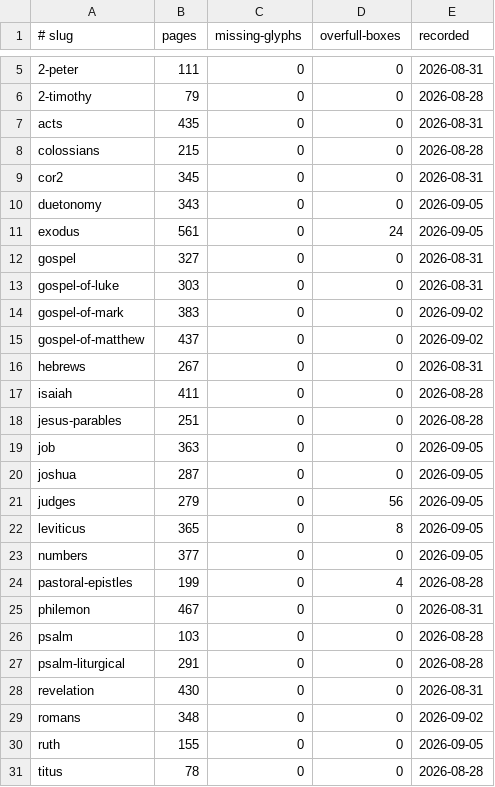
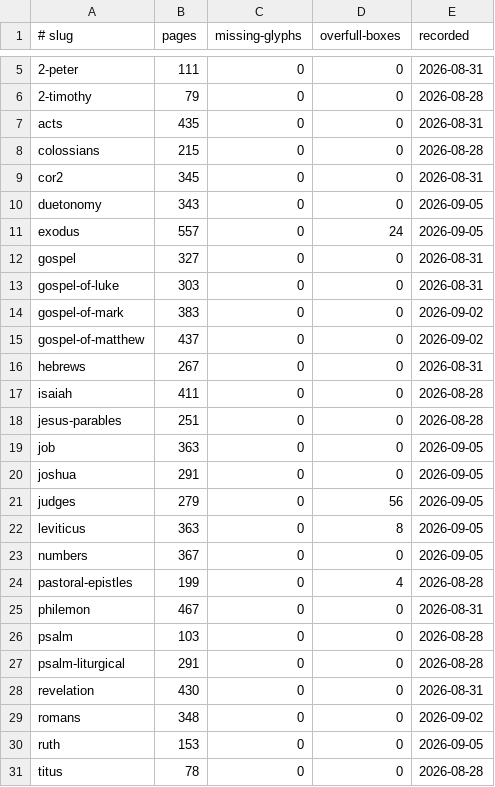
Before and after one commit to jimxzai/pubhub, a TSV file: .claude/skills/eat-bible/baselines.tsv, drawn as a sheet; only a part is shown, gaps mark what is left out.

```diff
--- a/.claude/skills/eat-bible/baselines.tsv
+++ b/.claude/skills/eat-bible/baselines.tsv
@@ -10,3 +10,3 @@ cor2	345	0	0	2026-08-31
 duetonomy	343	0	0	2026-09-05
-exodus	561	0	24	2026-09-05
+exodus	557	0	24	2026-09-05
 gospel	327	0	0	2026-08-31
@@ -19,6 +19,6 @@ jesus-parables	251	0	0	2026-08-28
 job	363	0	0	2026-09-05
-joshua	287	0	0	2026-09-05
+joshua	291	0	0	2026-09-05
 judges	279	0	56	2026-09-05
-leviticus	365	0	8	2026-09-05
-numbers	377	0	0	2026-09-05
+leviticus	363	0	8	2026-09-05
+numbers	367	0	0	2026-09-05
 pastoral-epistles	199	0	4	2026-08-28
@@ -29,3 +29,3 @@ revelation	430	0	0	2026-08-31
 romans	348	0	0	2026-09-02
-ruth	155	0	0	2026-09-05
+ruth	153	0	0	2026-09-05
 titus	78	0	0	2026-08-28
```
Also changed, not shown: 31 other files.
